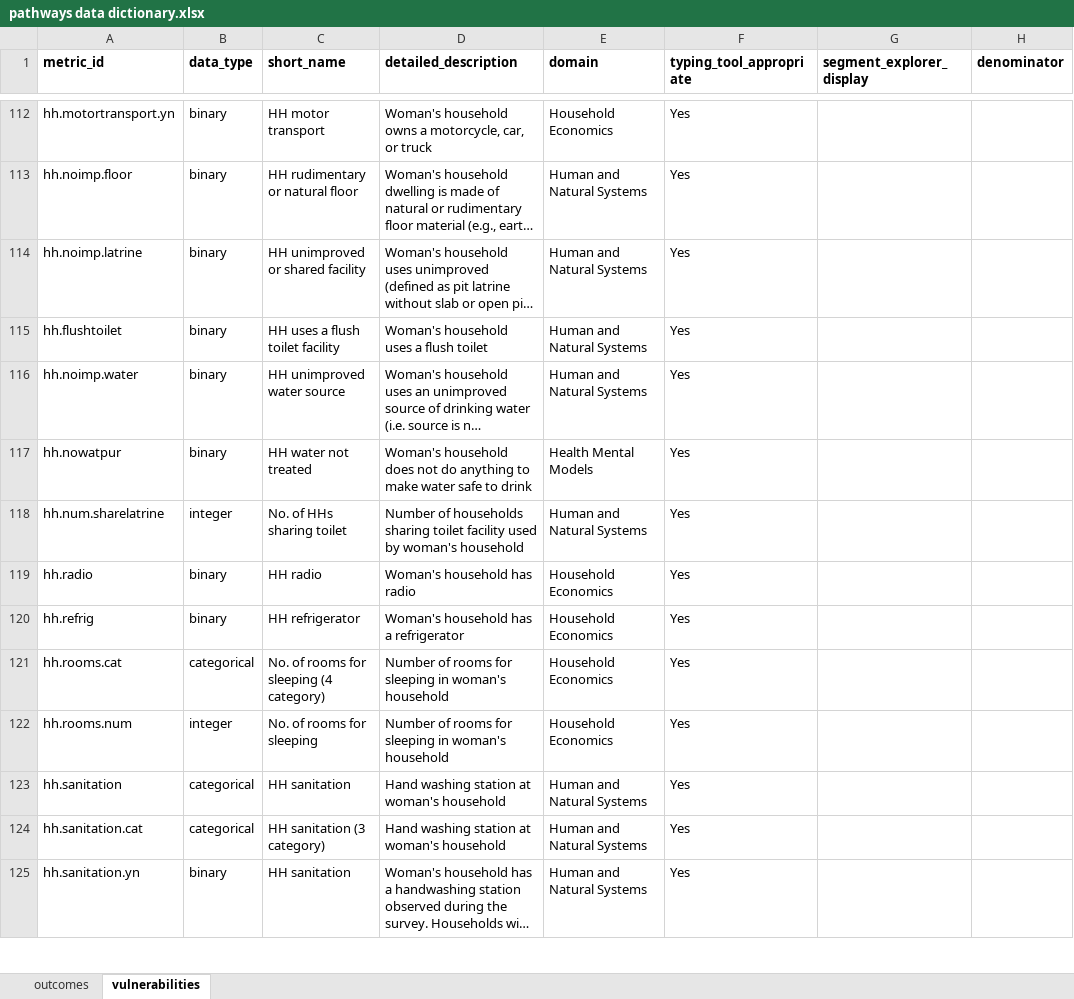
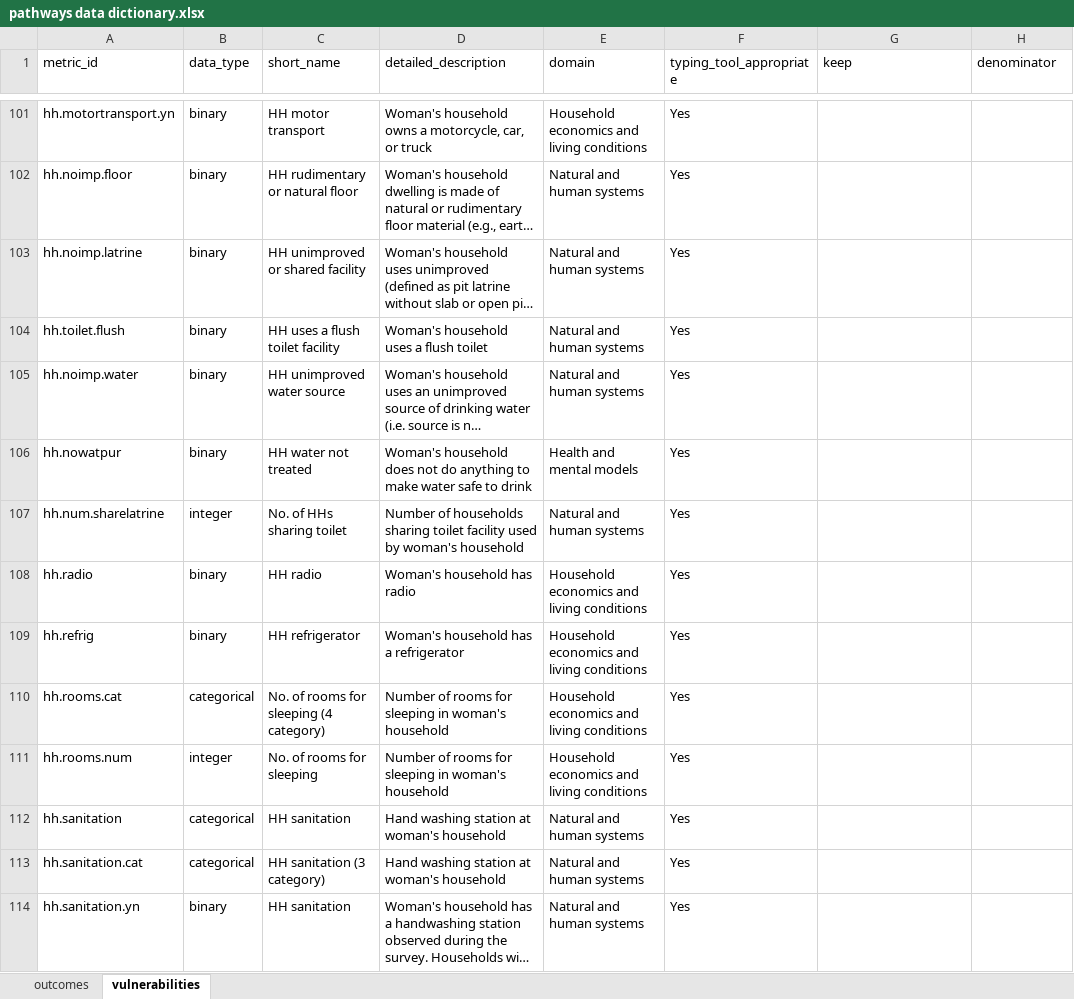
Before and after one commit to InstituteforDiseaseModeling/pathways-segmentation-public, an Excel workbook: analyses/a_new_analysis_template/pathways data dictionary.xlsx, sheet vulnerabilities, drawn as a sheet; only a part is shown, gaps mark what is left out; long unchanged cells end in …; values as stored, in another font and other column widths than the file's, no borders; addresses are those after the commit; the diff covers the shown part only; the diff names each change by its address in the sheet, - before the commit and + after, or states it on an @@ line.

```diff
--- a/analyses/a_new_analysis_template/pathways data dictionary.xlsx (sheet vulnerabilities)
+++ b/analyses/a_new_analysis_template/pathways data dictionary.xlsx (sheet vulnerabilities)
-A1:H1 bold: on
+A1:H1 bold: off
-G1: segment_explorer_display
+G1: keep
-E101 (domain): Household Economics
+E101 (domain): Household economics and living conditions
-E102:E105 (domain): Human and Natural Systems
+E102:E105 (domain): Natural and human systems
-A104 (metric_id): hh.flushtoilet
+A104 (metric_id): hh.toilet.flush
-E106 (domain): Health Mental Models
+E106 (domain): Health and mental models
-E107 (domain): Human and Natural Systems
+E107 (domain): Natural and human systems
-E108:E111 (domain): Household Economics
+E108:E111 (domain): Household economics and living conditions
-E112:E114 (domain): Human and Natural Systems
+E112:E114 (domain): Natural and human systems
```
Also changed, not shown: 44 added rows, 18 removed rows, 189 edited cells and cell formats elsewhere in this sheet, sheet outcomes, 4 other files.
